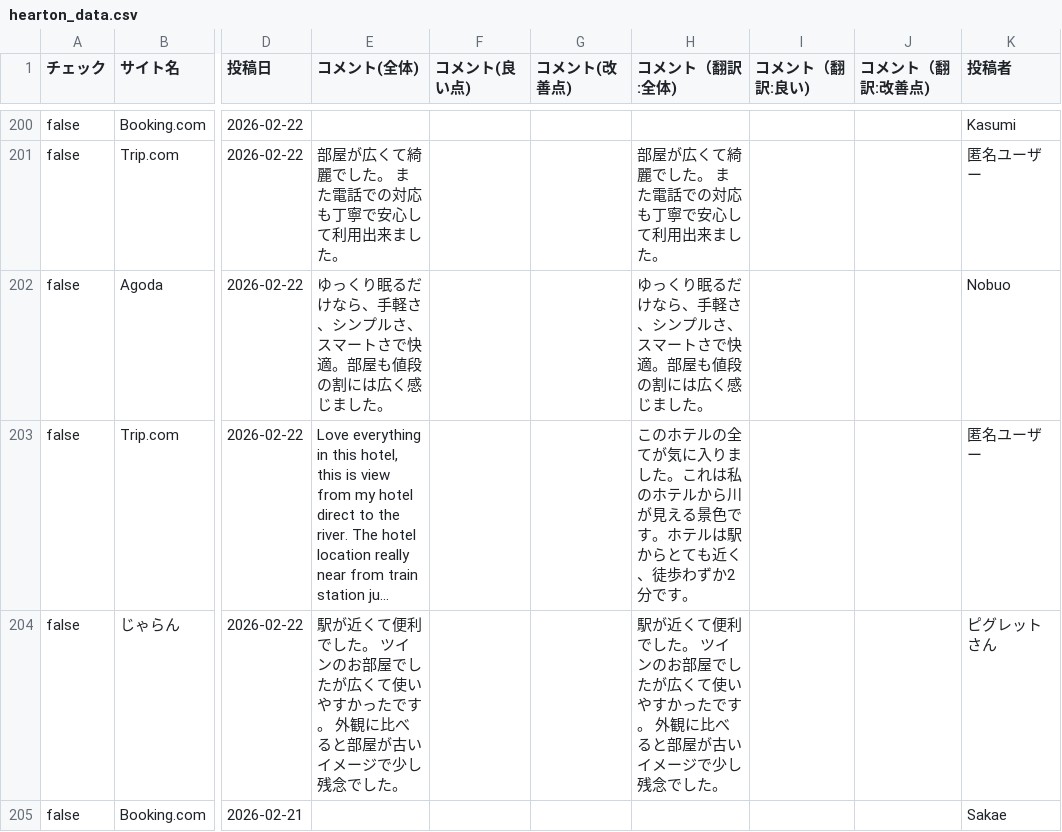
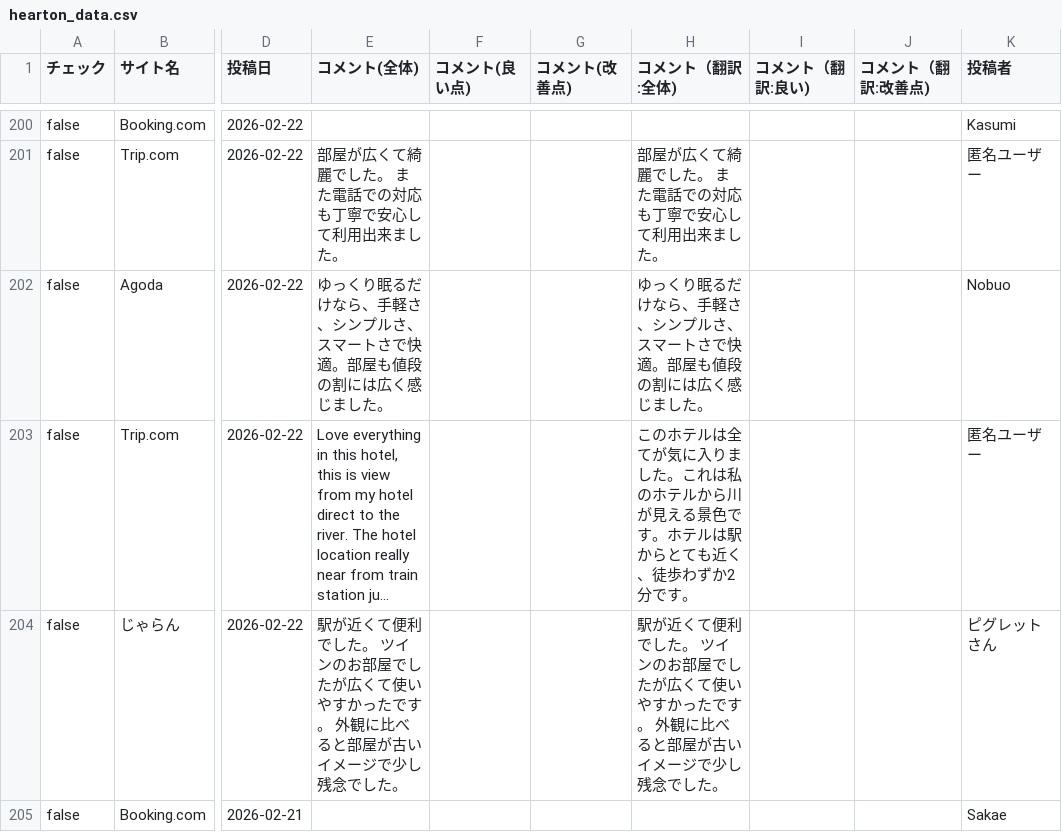
Before and after one commit to TAKAHASHIMITSUGU329/primechange-portal, a CSV file: データ/ホテル口コミデータ/hearton_data.csv, drawn as a sheet; only a part is shown, gaps mark what is left out; long unchanged cells end in …; the diff covers the shown part only; the diff names each change by its address in the sheet, - before the commit and + after, or states it on an @@ line.

```diff
--- a/データ/ホテル口コミデータ/hearton_data.csv
+++ b/データ/ホテル口コミデータ/hearton_data.csv
-H203 (コメント（翻訳:全体)): …のホテルの全てが気…
+H203 (コメント（翻訳:全体)): …のホテルは全てが気…
```
Also changed, not shown: 26 edited cells elsewhere in this file, データ/ホテル口コミデータ/comfort_era_higashikanda_data.csv, データ/ホテル口コミデータ/comfort_roppongi_data.csv, 43 other files.
